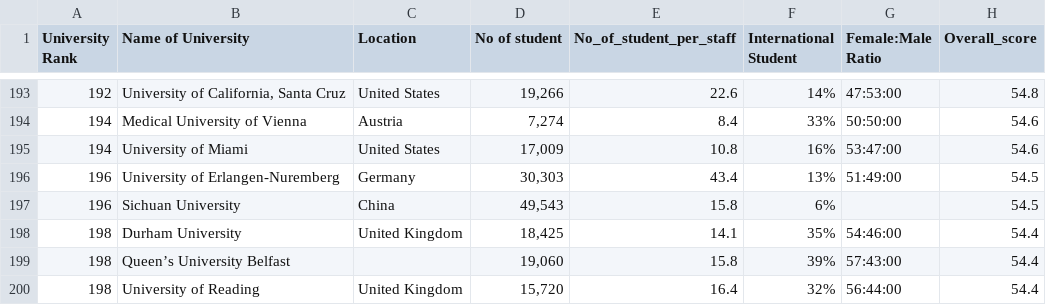
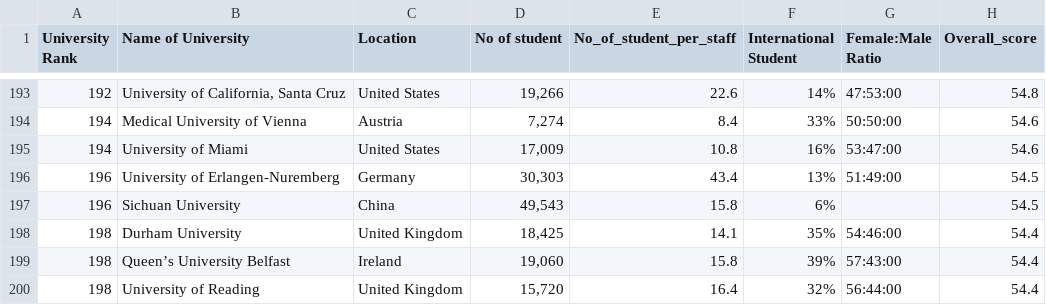
Before and after one commit to assignment22/datavis2, a CSV file: World University Rankings 2023.csv, drawn as a sheet; only a part is shown, gaps mark what is left out; the diff names each change by its address in the sheet, - before the commit and + after, or states it on an @@ line.

Commit message:
Update World University Rankings 2023.csv

```diff
--- a/World University Rankings 2023.csv
+++ b/World University Rankings 2023.csv
-C199 (Location): (empty)
+C199 (Location): Ireland
```
